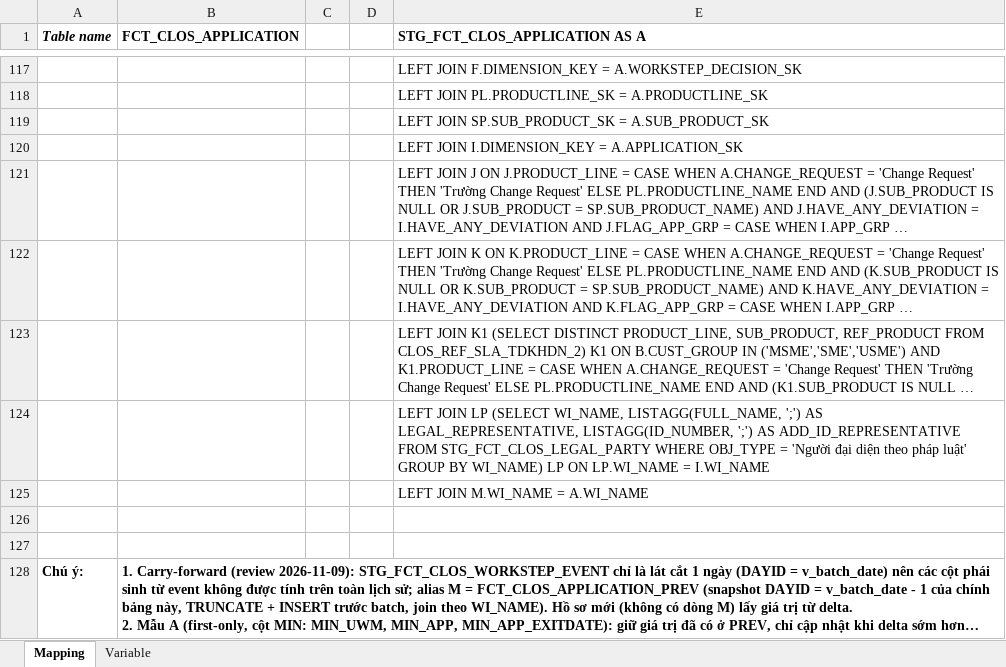
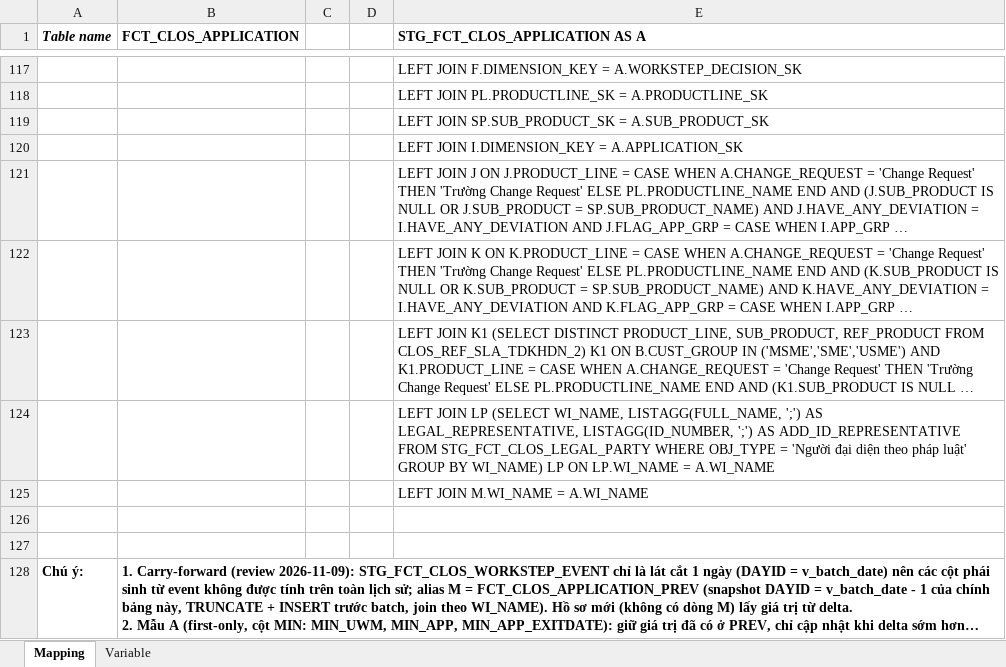
Before and after one commit to chien1198/sb-mapping-gen, an Excel workbook: mapping/PDTD_DTM/Mapping_FCT_CLOS_APPLICATION.xlsx, sheet Mapping, drawn as a sheet; only a part is shown, gaps mark what is left out; long unchanged cells end in …; values as stored, in another font and other column widths than the file's, no borders; the diff names each change by its address in the sheet, - before the commit and + after, or states it on an @@ line.

```diff
--- a/mapping/PDTD_DTM/Mapping_FCT_CLOS_APPLICATION.xlsx (sheet Mapping)
+++ b/mapping/PDTD_DTM/Mapping_FCT_CLOS_APPLICATION.xlsx (sheet Mapping)
-E124 (STG_FCT_CLOS_APPLICATION AS A): …LP.WI_NAME = I.WI_NAME
+E124 (STG_FCT_CLOS_APPLICATION AS A): …LP.WI_NAME = A.WI_NAME
```
Also changed, not shown: mapping/PDTD_DTM/Mapping_AGG_LOS_KPI_YTD_DAILY.xlsx, 6 other files.
